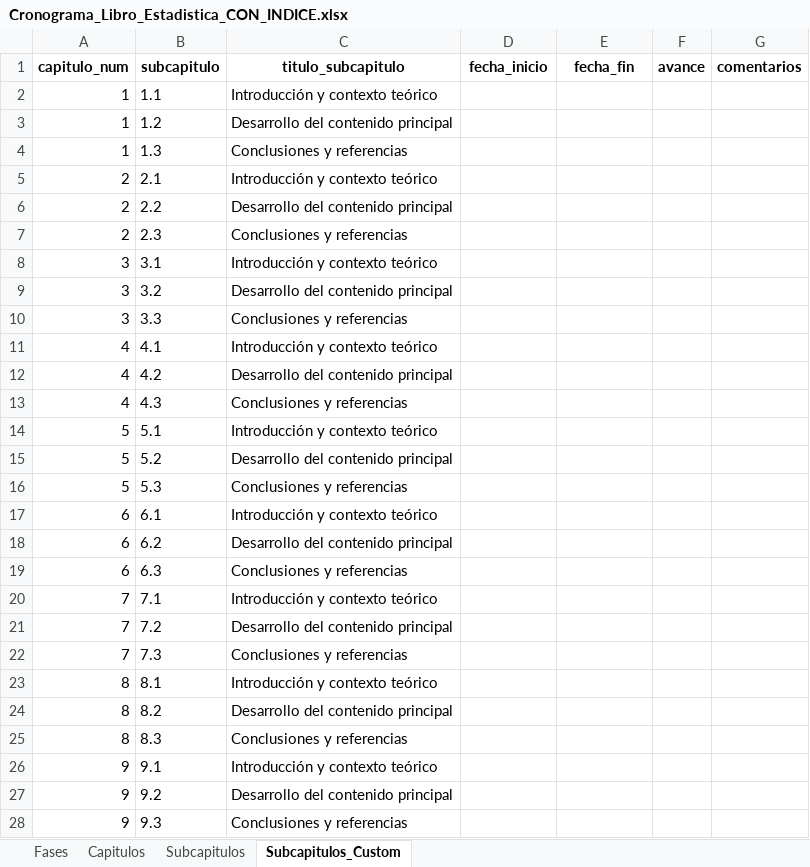
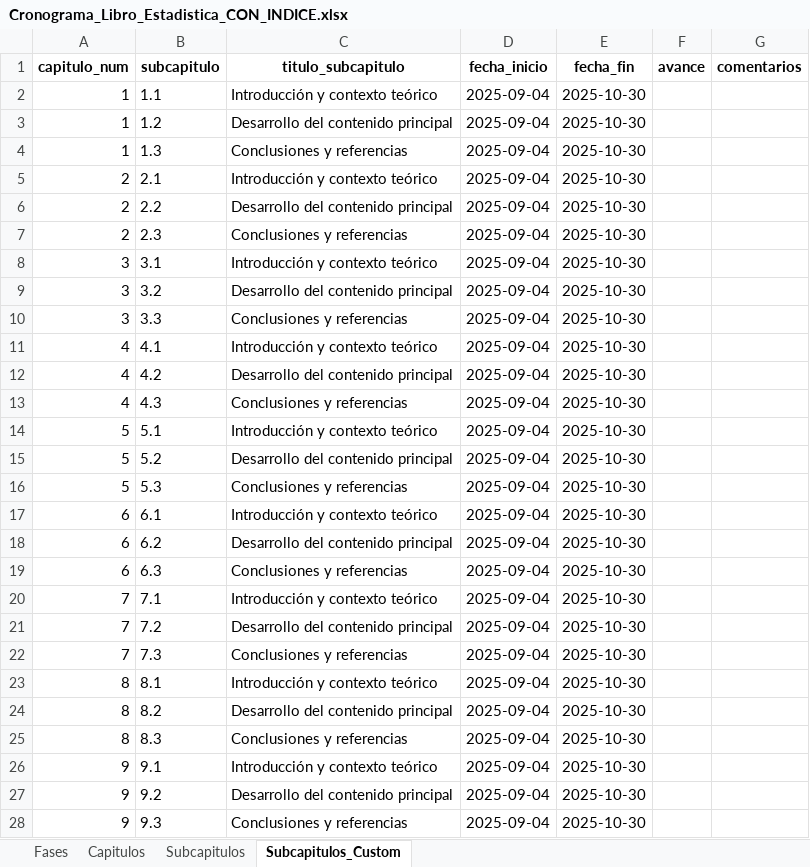
Before and after one commit to durocarlos/Libro-Estadistica, an Excel workbook: data/Cronograma_Libro_Estadistica_CON_INDICE.xlsx, sheet Subcapitulos_Custom, drawn as a sheet; only a part is shown; values as stored, in another font and other column widths than the file's, no borders; the diff covers the shown part only; the diff names each change by its address in the sheet, - before the commit and + after, or states it on an @@ line.

```diff
--- a/data/Cronograma_Libro_Estadistica_CON_INDICE.xlsx (sheet Subcapitulos_Custom)
+++ b/data/Cronograma_Libro_Estadistica_CON_INDICE.xlsx (sheet Subcapitulos_Custom)
-D2:D28 (fecha_inicio): (empty)
+D2:D28 (fecha_inicio): 2025-09-04
-E2:E28 (fecha_fin): (empty)
+E2:E28 (fecha_fin): 2025-10-30
```
Also changed, not shown: 138 edited cells elsewhere in this sheet, sheet Subcapitulos, sheet Capitulos, sheet Fases, formulas that keep their value, data/Indice_Autores.xlsx.
